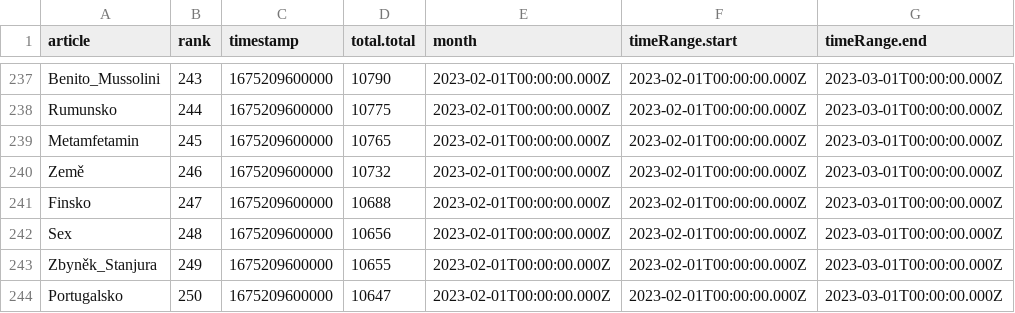
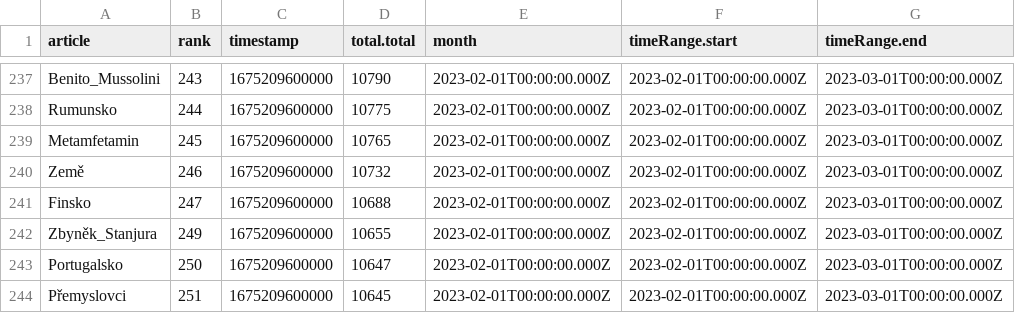
Before and after one commit to szczepaf/diacritics_restoration, a CSV file: top_articles.csv, drawn as a sheet; only a part is shown, gaps mark what is left out; the shorter side is filled out with more unchanged rows; the diff names each change by its address in the sheet, - before the commit and + after, or states it on an @@ line.

```diff
--- a/top_articles.csv
+++ b/top_articles.csv
-row 242: Sex | 248 | 1675209600000 | 10656 | 2023-02-01T00:00:00.000Z | 2023-02-01T00:00:00.000Z | 2023-03-01T00:00:00.000Z
```
Also changed, not shown: 2 other files.
